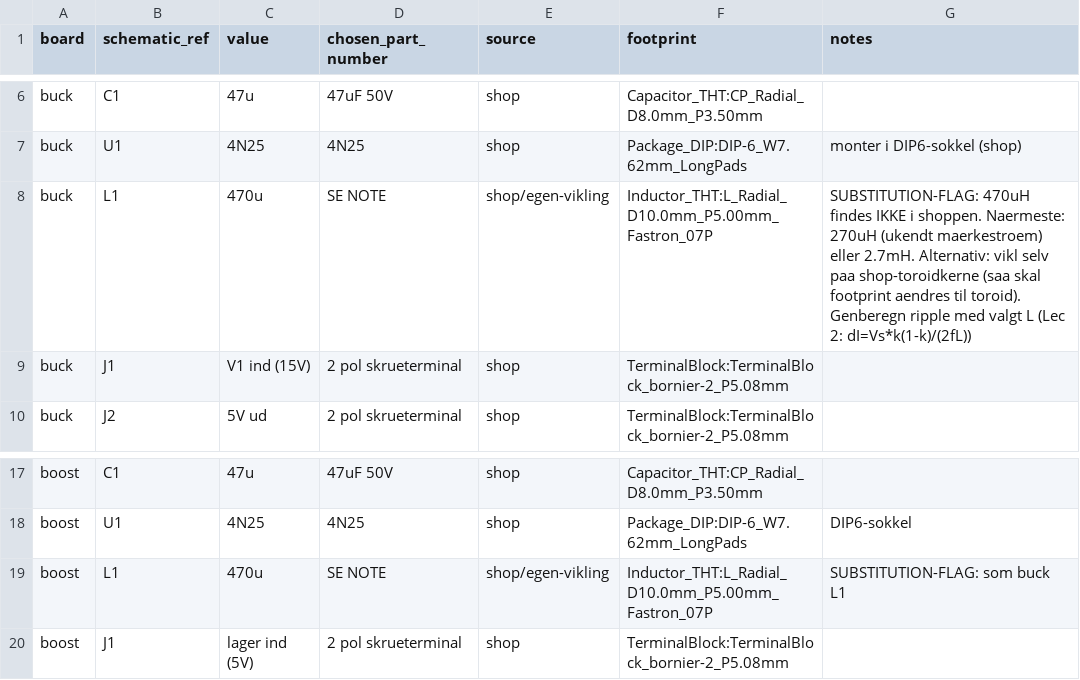
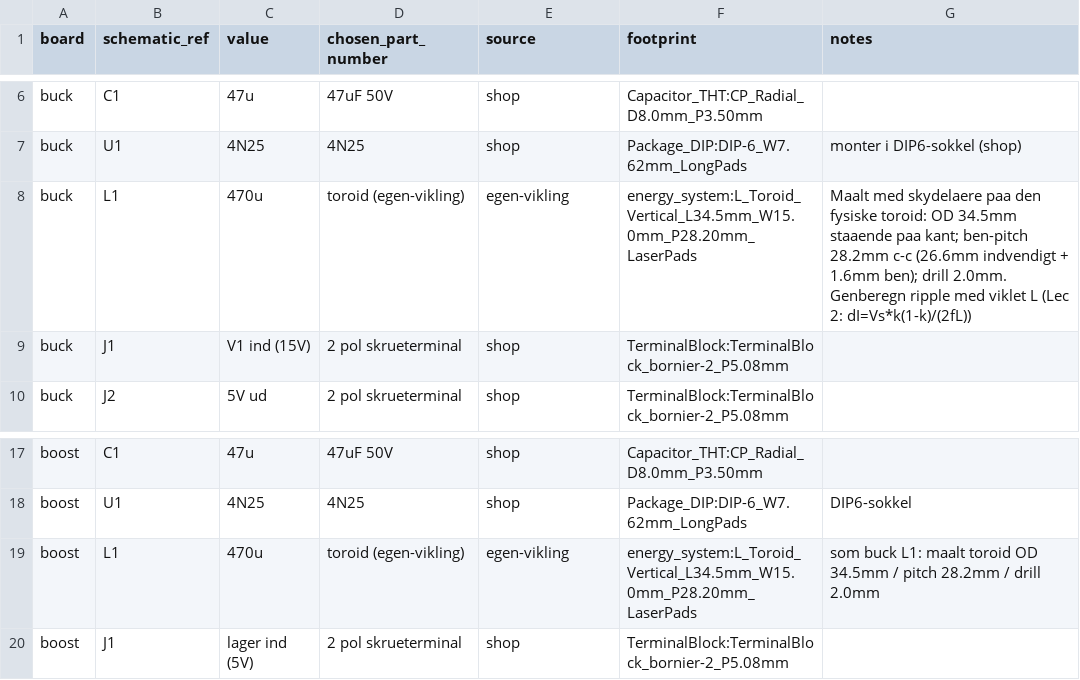
Before and after one commit to MadsRudolph/62768-energy-system, a CSV file: hardware/kicad/bom/footprint_map.csv, drawn as a sheet; only a part is shown, gaps mark what is left out.

Commit message:
Fit the measured 470uH toroid on buck/boost and fix the routing pipeline
L1 was placeholder Fastron 07P (D10/P5) - the wound toroid measures OD 34.5mm
standing on edge, legs 28.2mm c-c at 1.6mm dia. New footprint
energy_system:L_Toroid_Vertical_L34.5mm_W15.0mm_P28.20mm_LaserPads
(2.0mm drills, 4.0mm pads), boards regrown to 145x72 and rerouted
(buck 4 top tracks / boost only 2 now). Production DXF/gerbers re-exported.

Routing pipeline fixes that this flushed out:
- Set-Content -Encoding UTF8 under Windows PowerShell 5.1 writes a BOM and
  Freerouting's DSN parser chokes on it (bogus "file not found"). The stage-1
  mask now writes via [IO.File]::WriteAllText (BOM-less).
- Freerouting 2.0.1's version-check NPE can kill the SES save so jobs "hang"
  after routing; switched to the 1.9.0 jar (local CLI, same formats, Java 21).

```diff
--- a/hardware/kicad/bom/footprint_map.csv
+++ b/hardware/kicad/bom/footprint_map.csv
@@ -7,3 +7,3 @@ buck,C1,47u,47uF 50V,shop,Capacitor_THT:CP_Radial_D8.0mm_P3.50mm,
 buck,U1,4N25,4N25,shop,Package_DIP:DIP-6_W7.62mm_LongPads,monter i DIP6-sokkel (shop)
-buck,L1,470u,SE NOTE,shop/egen-vikling,Inductor_THT:L_Radial_D10.0mm_P5.00mm_Fastron_07P,SUBSTITUTION-FLAG: 470uH findes IKKE i shoppen. Naermeste: 270uH (ukendt maerkestroem) eller 2.7mH. Alternativ: vikl selv paa shop-toroidkerne (saa skal footprint aendres til toroid). Genberegn ripple med valgt L (Lec 2: dI=Vs*k(1-k)/(2fL))
+buck,L1,470u,toroid (egen-vikling),egen-vikling,energy_system:L_Toroid_Vertical_L34.5mm_W15.0mm_P28.20mm_LaserPads,Maalt med skydelaere paa den fysiske toroid: OD 34.5mm staaende paa kant; ben-pitch 28.2mm c-c (26.6mm indvendigt + 1.6mm ben); drill 2.0mm. Genberegn ripple med viklet L (Lec 2: dI=Vs*k(1-k)/(2fL))
 buck,J1,V1 ind (15V),2 pol skrueterminal,shop,TerminalBlock:TerminalBlock_bornier-2_P5.08mm,
@@ -18,3 +18,3 @@ boost,C1,47u,47uF 50V,shop,Capacitor_THT:CP_Radial_D8.0mm_P3.50mm,
 boost,U1,4N25,4N25,shop,Package_DIP:DIP-6_W7.62mm_LongPads,DIP6-sokkel
-boost,L1,470u,SE NOTE,shop/egen-vikling,Inductor_THT:L_Radial_D10.0mm_P5.00mm_Fastron_07P,SUBSTITUTION-FLAG: som buck L1
+boost,L1,470u,toroid (egen-vikling),egen-vikling,energy_system:L_Toroid_Vertical_L34.5mm_W15.0mm_P28.20mm_LaserPads,som buck L1: maalt toroid OD 34.5mm / pitch 28.2mm / drill 2.0mm
 boost,J1,lager ind (5V),2 pol skrueterminal,shop,TerminalBlock:TerminalBlock_bornier-2_P5.08mm,
```
Also changed, not shown: 41 other files.
